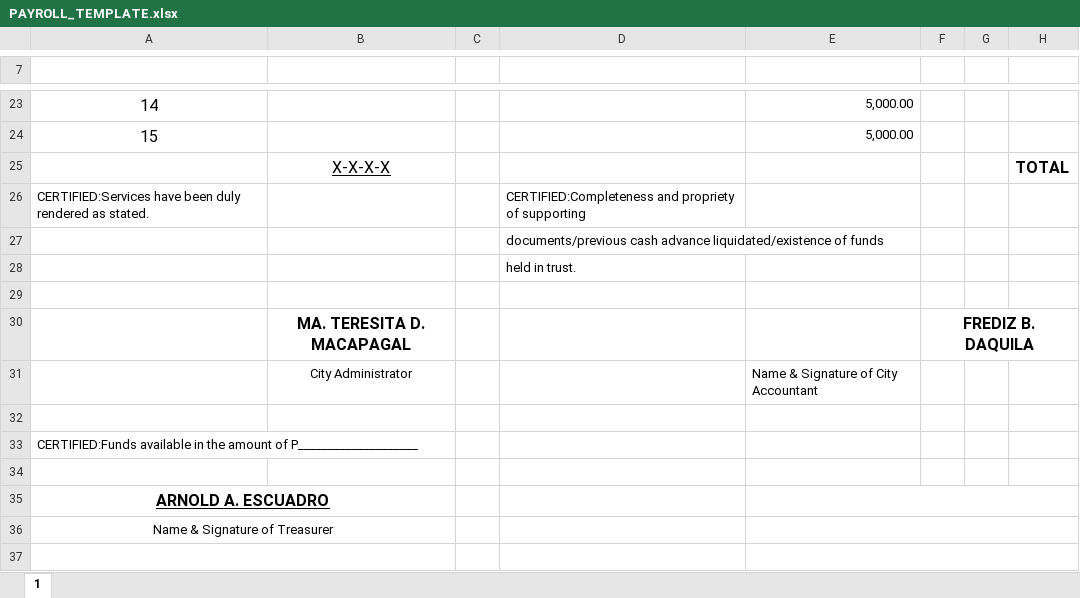
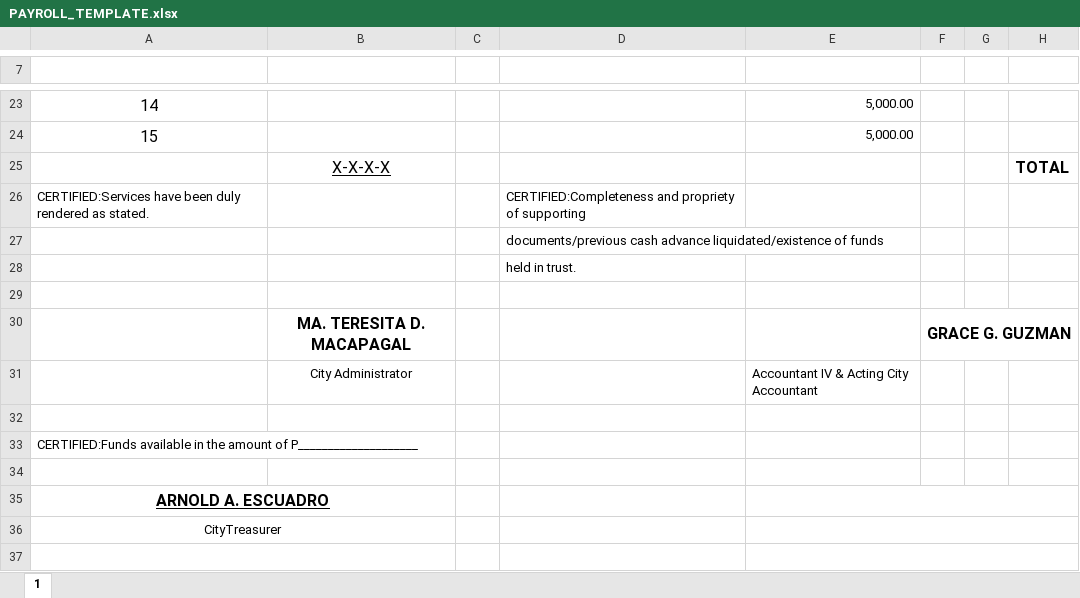
Before and after one commit to denver6000/LGU-SIS-SJC, an Excel workbook: apps/sis-laravel/public/templates/PAYROLL_TEMPLATE.xlsx, sheet 1, drawn as a sheet; only a part is shown, gaps mark what is left out; values as stored, in another font and other column widths than the file's, no borders; the diff names each change by its address in the sheet, - before the commit and + after, or states it on an @@ line.

Commit message:
fix(templates): update payroll template file

```diff
--- a/apps/sis-laravel/public/templates/PAYROLL_TEMPLATE.xlsx (sheet 1)
+++ b/apps/sis-laravel/public/templates/PAYROLL_TEMPLATE.xlsx (sheet 1)
-F30: FREDIZ B. DAQUILA
+F30: GRACE G. GUZMAN
-E31: Name & Signature of City Accountant
+E31: Accountant IV & Acting City Accountant
-A36: Name & Signature of Treasurer
+A36: CityTreasurer
```
